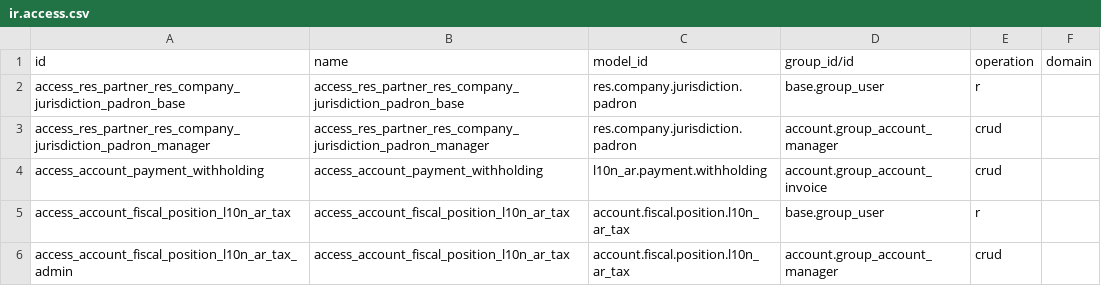
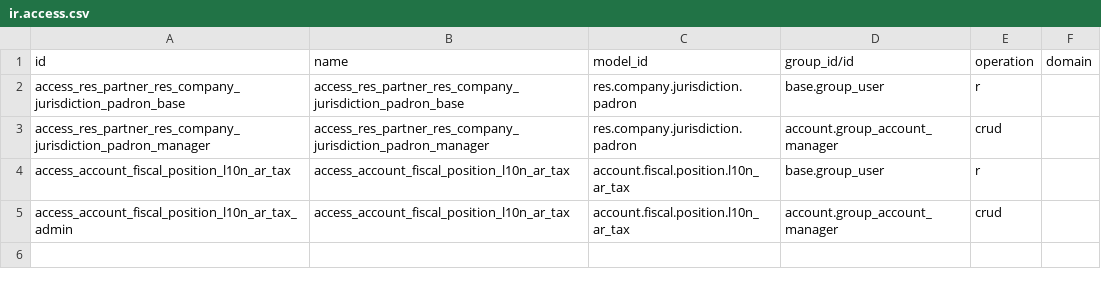
Before and after one commit to ingadhoc/odoo-argentina, a CSV file: l10n_ar_tax/security/ir.access.csv, drawn as a sheet.

Commit message:
[MIG] l10n_ar_tax: withholdings on the 20.0 payment withholding lines
l10n_ar.payment.withholding is gone: the computation moves to an
extension of account.payment.withholding.line, for the supplier lines
of draft payment pro payments (the rest keep the computation of Odoo).
The payment, the register wizard, the certificate, the receipt and the
mail of the certificates are adapted to those lines.

- Withholding taxes follow 20.0: purchase (applied) or sale (suffered)
  taxes with is_withholding_tax, negative rates and renamed fields
  (l10n_ar_tax_type -> l10n_ar_withholding_tax_type,
  l10n_ar_withholding_sequence_id -> withholding_sequence_id,
  l10n_ar_tax_base_account_id -> withholding_tax_base_account_id). The
  fiscal position keeps its own l10n_ar_tax_type. The post_load patch
  of _synchronize_to_moves is dropped.
- Base: the selected debt (untaxed, or total for iibb_total) plus the
  advance, with the ratio, in company currency as before and then in
  the payment currency at the rate of the payment. Amount: the scale
  and rate of l10n_ar_withholding, plus our payment and base minimums
  and the formula (ref). A base of 0 is allowed while the payment is in
  draft. Earnings accumulation keeps the legal entity and the period up
  to the date of the payment.
- The payment proposes its withholdings from the fiscal position, only
  on draft supplier payment pro payments of AR; the rest keep their
  lines. With the gross amount of account_payment_pro the journal entry
  is the one of Odoo, so the patch of the entry, withholdings_amount
  and its onchange, and the skip of the dynamic sync on button_draft
  are dropped. Kept: numbering on post, removal of zero lines, the
  cached certificates and receipt, and the untaxed base.
- Register payment wizard: AR wizards take their withholding lines from
  the fiscal position instead of the regimes of the partner, as in
  19.0. The 19.0 wizard model goes away.
- Certificate and receipt keep showing the withholding in ARS.
  report_file is dropped from the certificate report (it is not a field
  in 20.0).
- withholding_id stays on journal items: the AR exports of
  odoo-argentina-ee reach the withholding line of a tax line through it.

Task: https://www.adhoc.inc/odoo/project.task/76393
Part-of: ingadhoc/odoo-argentina#1629
Related: ingadhoc/account-payment#1310
Signed-off-by: rov-adhoc <rov@adhoc.com.ar>

```diff
--- a/l10n_ar_tax/security/ir.access.csv
+++ b/l10n_ar_tax/security/ir.access.csv
@@ -3,3 +3,2 @@ access_res_partner_res_company_jurisdiction_padron_base,access_res_partner_res_c
 access_res_partner_res_company_jurisdiction_padron_manager,access_res_partner_res_company_jurisdiction_padron_manager,res.company.jurisdiction.padron,account.group_account_manager,crud,
-access_account_payment_withholding,access_account_payment_withholding,l10n_ar.payment.withholding,account.group_account_invoice,crud,
 access_account_fiscal_position_l10n_ar_tax,access_account_fiscal_position_l10n_ar_tax,account.fiscal.position.l10n_ar_tax,base.group_user,r,
```
Also changed, not shown: 31 other files.
